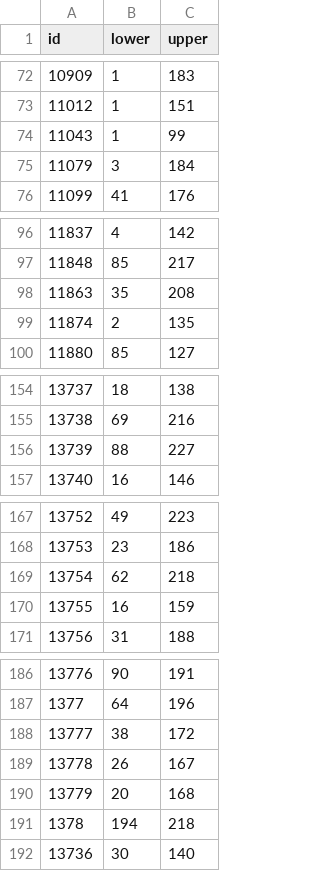
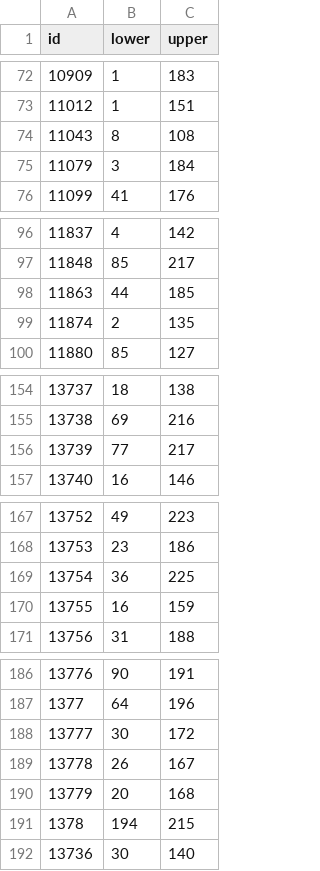
Before and after one commit to deeplearningrosario/Pediatric_Bone_Age_Challenge, a CSV file: dataset_sample/histogram-dataset.csv, drawn as a sheet; only a part is shown, gaps mark what is left out; the diff covers the shown part only.

```diff
--- a/dataset_sample/histogram-dataset.csv
+++ b/dataset_sample/histogram-dataset.csv
@@ -73,3 +73,3 @@ id,lower,upper
 11012,1,151
-11043,1,99
+11043,8,108
 11079,3,184
@@ -97,3 +97,3 @@ id,lower,upper
 11848,85,217
-11863,35,208
+11863,44,185
 11874,2,135
@@ -155,3 +155,3 @@ id,lower,upper
 13738,69,216
-13739,88,227
+13739,77,217
 13740,16,146
@@ -168,3 +168,3 @@ id,lower,upper
 13753,23,186
-13754,62,218
+13754,36,225
 13755,16,159
@@ -187,6 +187,6 @@ id,lower,upper
 1377,64,196
-13777,38,172
+13777,30,172
 13778,26,167
 13779,20,168
-1378,194,218
+1378,194,215
 13736,30,140
```
Also changed, not shown: 24 edited cells elsewhere in this file, 1 other file.
